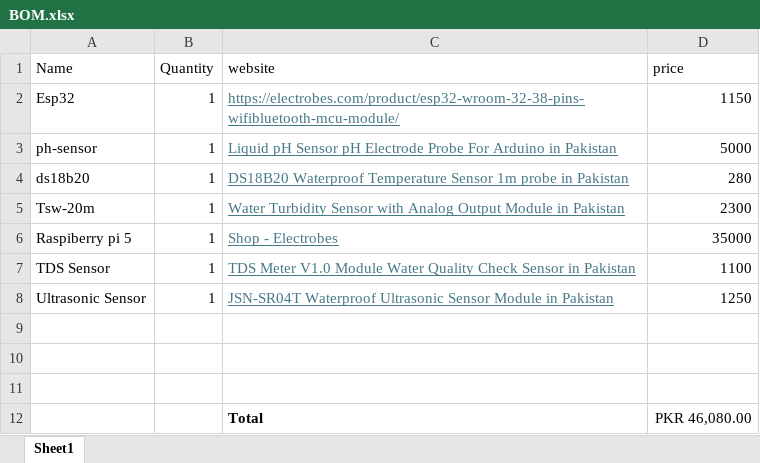
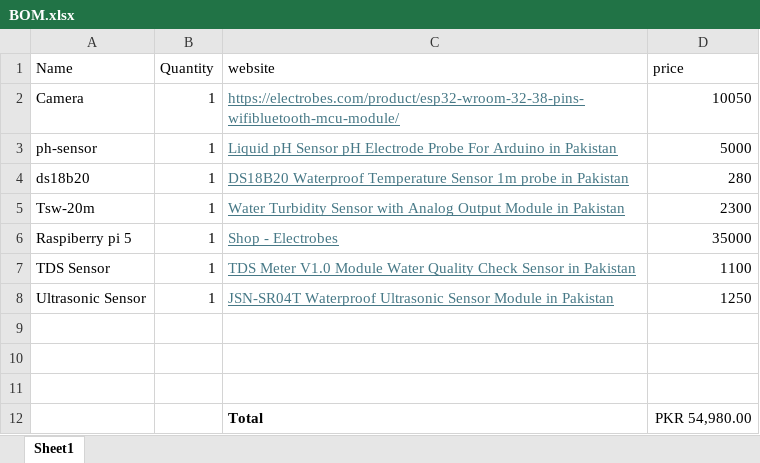
Before and after one commit to chbanti/Personal-Projects, an Excel workbook: IoT-Based Fishpond Monitoring System/version 2/BOM.xlsx, sheet Sheet1, drawn as a sheet; values as stored, in another font and other column widths than the file's, no borders; the diff names each change by its address in the sheet, - before the commit and + after, or states it on an @@ line.

Commit message:
Added paper images and updated Fishpond Monitoring System v2

```diff
--- a/IoT-Based Fishpond Monitoring System/version 2/BOM.xlsx (sheet Sheet1)
+++ b/IoT-Based Fishpond Monitoring System/version 2/BOM.xlsx (sheet Sheet1)
-A2 (Name): Esp32
+A2 (Name): Camera
-D2 (price): 1150
+D2 (price): 10050
-D12 (price): PKR 46,080.00
+D12 (price): PKR 54,980.00
```
Also changed, not shown: 7 other files.
